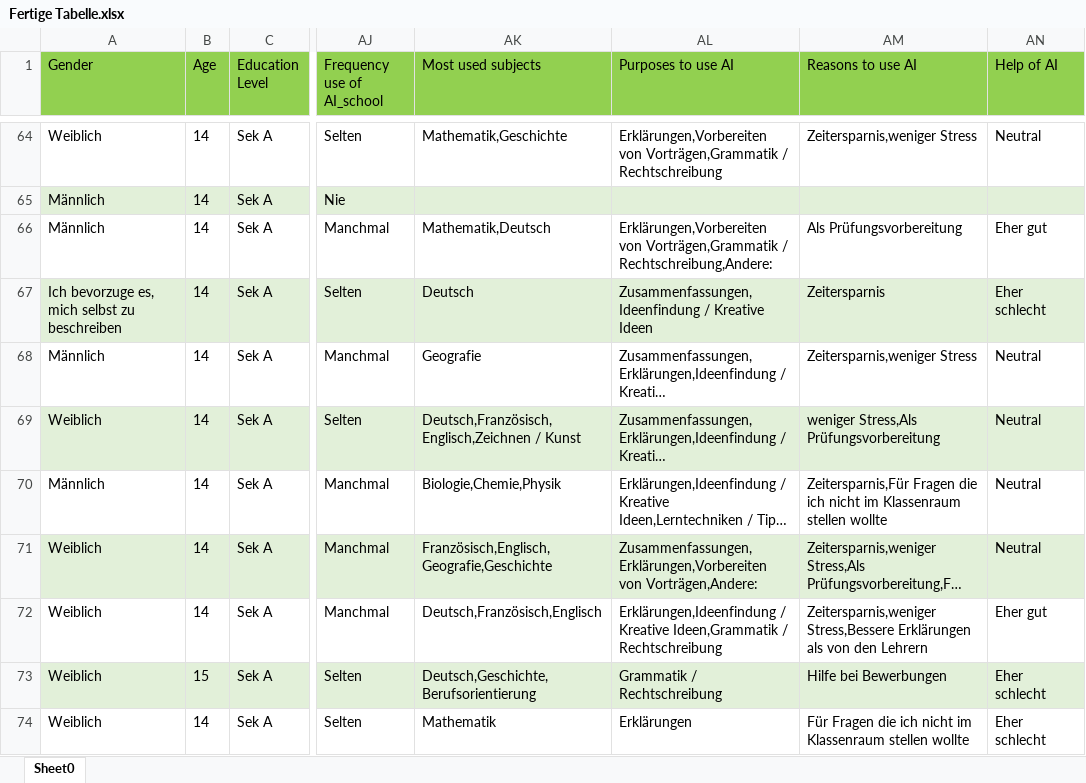
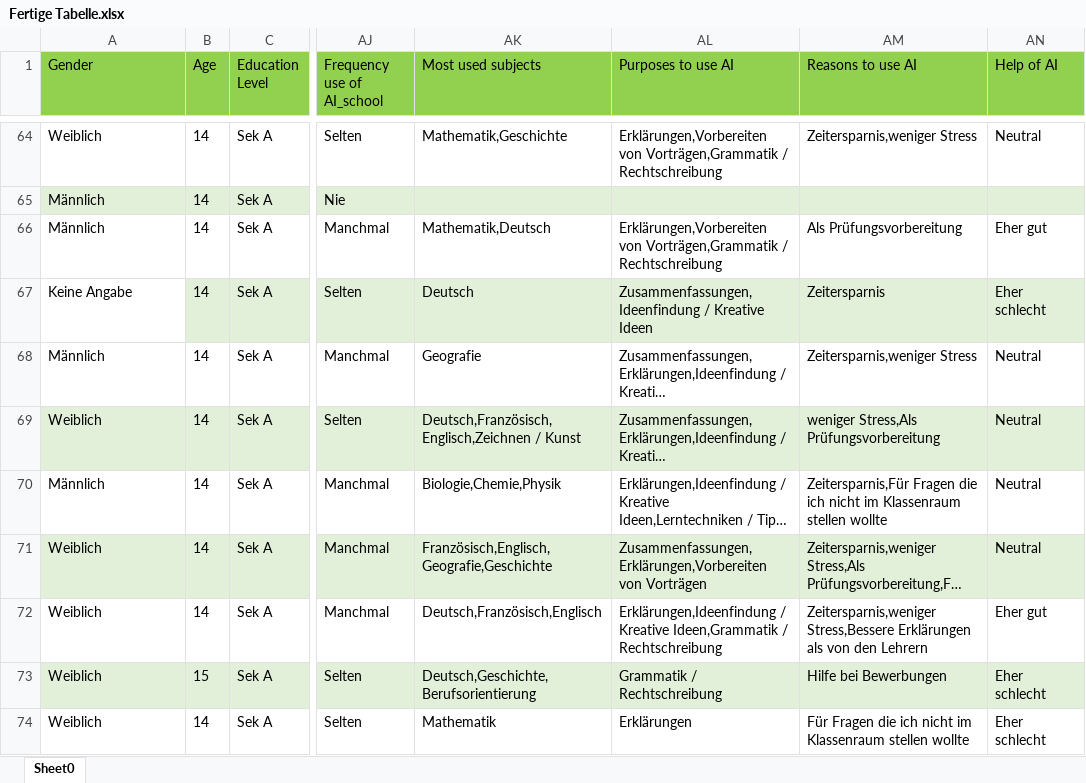
Before and after one commit to Tillsollberger/bachelor-analysis, an Excel workbook: Analyse_Files/Data/Fertige Tabelle.xlsx, sheet Sheet0, drawn as a sheet; only a part is shown, gaps mark what is left out; long unchanged cells end in …; values as stored, in another font and other column widths than the file's, no borders; the diff covers the shown part only; the diff names each change by its address in the sheet, - before the commit and + after, or states it on an @@ line.

```diff
--- a/Analyse_Files/Data/Fertige Tabelle.xlsx (sheet Sheet0)
+++ b/Analyse_Files/Data/Fertige Tabelle.xlsx (sheet Sheet0)
-AL66 (Purposes to use AI): …Vorträgen,Grammatik / Rechtschreibung,Andere:
+AL66 (Purposes to use AI): …Vorträgen,Grammatik / Rechtschreibung
-A67 (Gender): Ich bevorzuge es, mich selbst zu beschreiben
+A67 (Gender): Keine Angabe
-A67 fill: #E2F0D9
+A67 fill: none
-AL71 (Purposes to use AI): Zusammenfassungen,Erklärungen,Vorbereiten von Vorträgen,Andere:
+AL71 (Purposes to use AI): Zusammenfassungen,Erklärungen,Vorbereiten von Vorträgen
```
Also changed, not shown: 1 removed row, 29 edited cells and cell formats elsewhere in this sheet, 9 other files.
